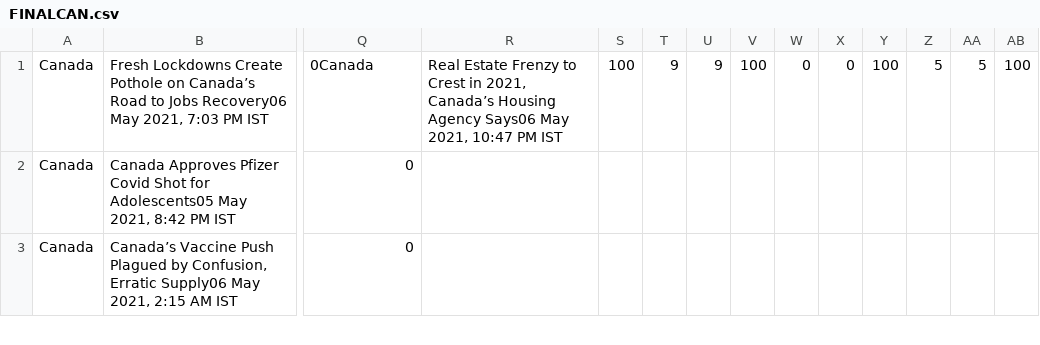
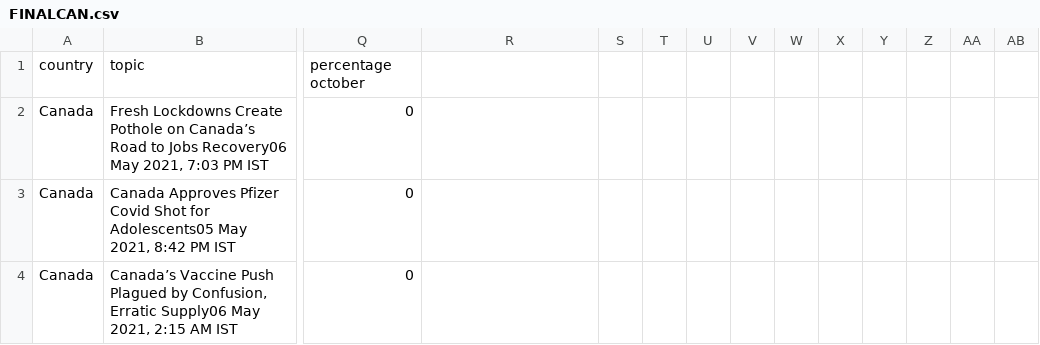
Before and after one commit to UniGit24/FSTweets24.github.io, a CSV file: FINALCAN.csv, drawn as a sheet; only a part is shown, gaps mark what is left out; addresses are those after the commit; rows hold the shown columns only; the diff covers the shown part only; the diff names each change by its address in the sheet, - before the commit and + after, or states it on an @@ line.

Commit message:
canada results

```diff
--- a/FINALCAN.csv
+++ b/FINALCAN.csv
+row 1: country | topic | percentage october
-Q2: 0Canada
+Q2: 0
-R2: Real Estate Frenzy to Crest in 2021, Canada’s Housing Agency Says06 May 2021, 10:47 PM IST
+R2: (empty)
-S2: 100
+S2: (empty)
-T2: 9
+T2: (empty)
-U2: 9
+U2: (empty)
-V2: 100
+V2: (empty)
-W2: 0
+W2: (empty)
-X2: 0
+X2: (empty)
-Y2: 100
+Y2: (empty)
-Z2: 5
+Z2: (empty)
-AA2: 5
+AA2: (empty)
-AB2: 100
+AB2: (empty)
```
Also changed, not shown: 4 added rows and 38 edited cells elsewhere in this file, 9 other files.
